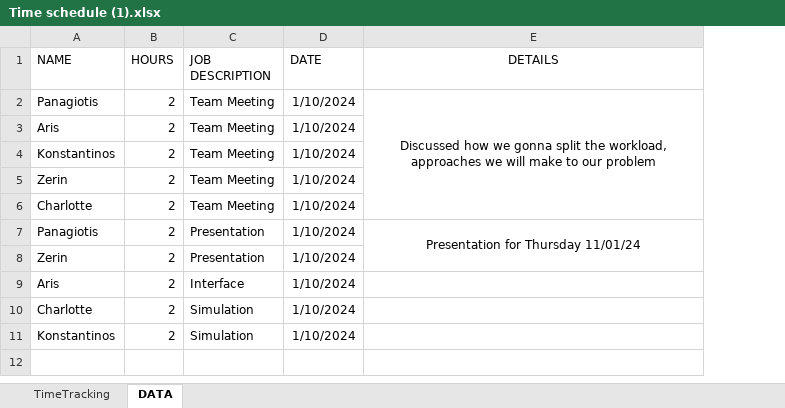
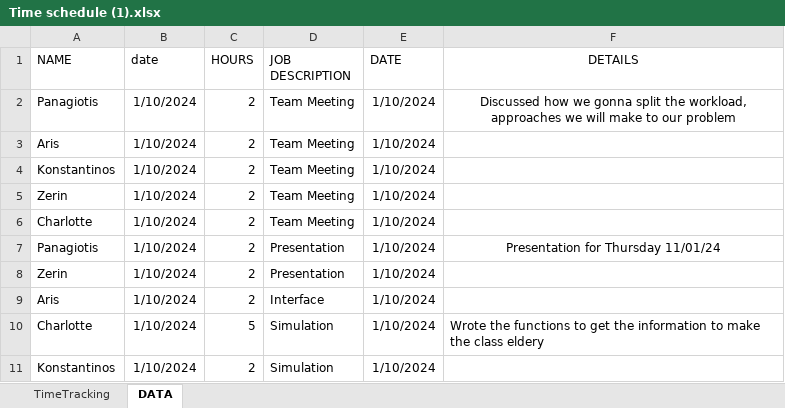
Before and after one commit to Charlotte010/OBP, an Excel workbook: Time schedule (1).xlsx, sheet DATA, drawn as a sheet; values as stored, in another font and other column widths than the file's, no borders; conditional formats not drawn; removed rows and columns are numbered as before the commit, all else as after; the diff names each change by its address in the sheet, - before the commit and + after, or states it on an @@ line.

```diff
--- a/Time schedule (1).xlsx (sheet DATA)
+++ b/Time schedule (1).xlsx (sheet DATA)
+column B (date), rows 2-11: all 1/10/2024
-E2:E6 merged
-E7:E8 merged
-C10 (HOURS): 2
+C10 (HOURS): 5
-F10 (DETAILS): (empty)
+F10 (DETAILS): Wrote the functions to get the information to make the class eldery
```
Also changed, not shown: 1 other file.
